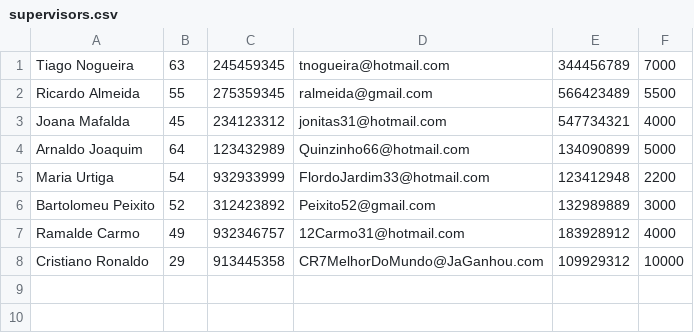
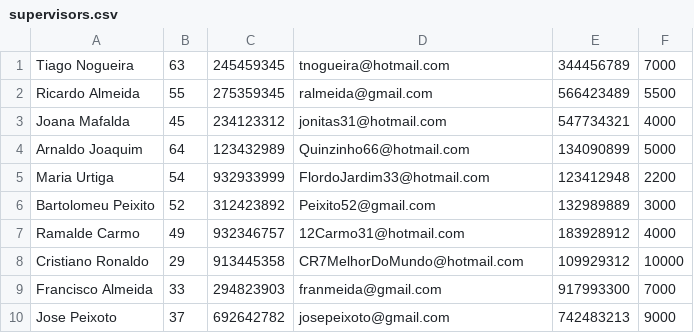
Before and after one commit to ei12134/library, a CSV file: doc/csv/supervisors.csv, drawn as a sheet.

```diff
--- a/doc/csv/supervisors.csv
+++ b/doc/csv/supervisors.csv
@@ -7,2 +7,4 @@ Bartolomeu Peixito;52;312423892;Peixito52@gmail.com;132989889;3000
 Ramalde Carmo;49;932346757;12Carmo31@hotmail.com;183928912;4000
-Cristiano Ronaldo;29;913445358;CR7MelhorDoMundo@JaGanhou.com;109929312;10000
+Cristiano Ronaldo;29;913445358;CR7MelhorDoMundo@hotmail.com;109929312;10000
+Francisco Almeida;33;294823903;franmeida@gmail.com;917993300;7000
+Jose Peixoto;37;692642782;josepeixoto@gmail.com;742483213;9000
```
Also changed, not shown: doc/csv/readers.csv, 2 other files.
